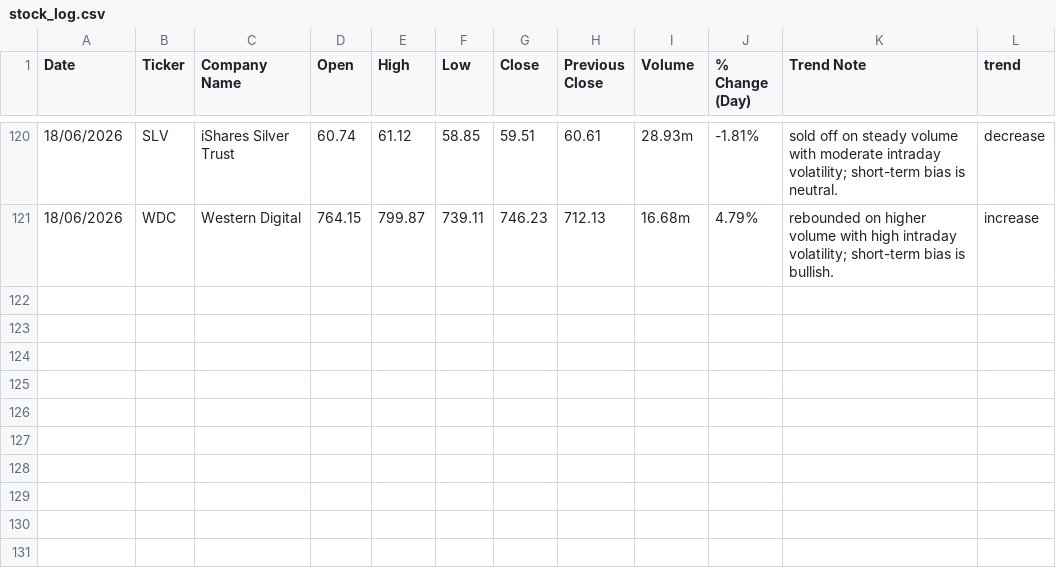
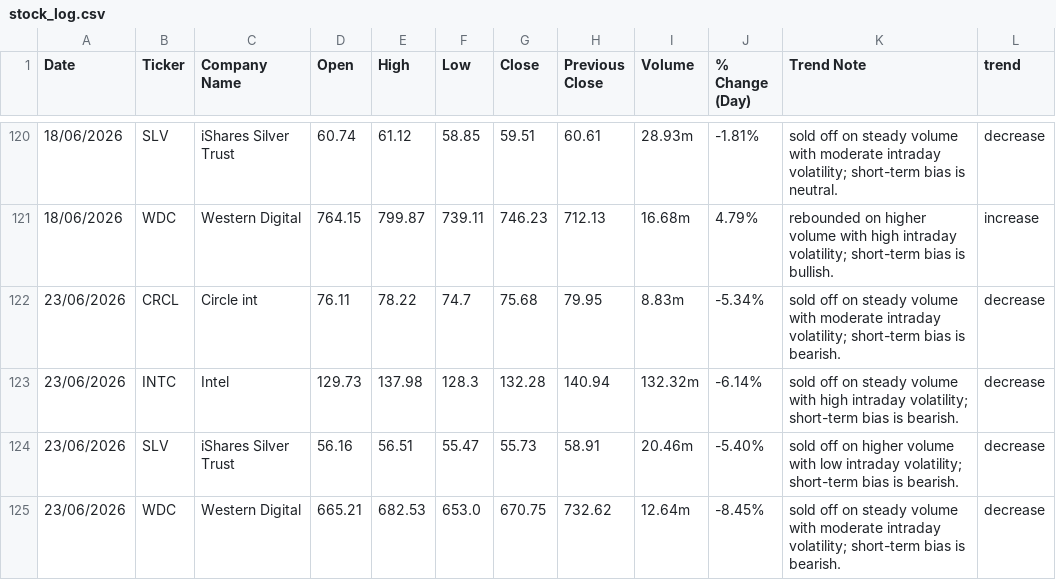
Before and after one commit to yuzhejia8-cloud/stock-trend-logger, a CSV file: stock_log.csv, drawn as a sheet; only a part is shown, gaps mark what is left out.

```diff
--- a/stock_log.csv
+++ b/stock_log.csv
@@ -121 +121,5 @@ Date,Ticker,Company Name,Open,High,Low,Close,Previous Close,Volume,% Change (Day
 18/06/2026,WDC,Western Digital,764.15,799.87,739.11,746.23,712.13,16.68m,4.79%,rebounded on higher volume with high intraday volatility; short-term bias is bullish.,increase
+23/06/2026,CRCL,Circle int,76.11,78.22,74.7,75.68,79.95,8.83m,-5.34%,sold off on steady volume with moderate intraday volatility; short-term bias is bearish.,decrease
+23/06/2026,INTC,Intel,129.73,137.98,128.3,132.28,140.94,132.32m,-6.14%,sold off on steady volume with high intraday volatility; short-term bias is bearish.,decrease
+23/06/2026,SLV,iShares Silver Trust,56.16,56.51,55.47,55.73,58.91,20.46m,-5.40%,sold off on higher volume with low intraday volatility; short-term bias is bearish.,decrease
+23/06/2026,WDC,Western Digital,665.21,682.53,653.0,670.75,732.62,12.64m,-8.45%,sold off on steady volume with moderate intraday volatility; short-term bias is bearish.,decrease
```
